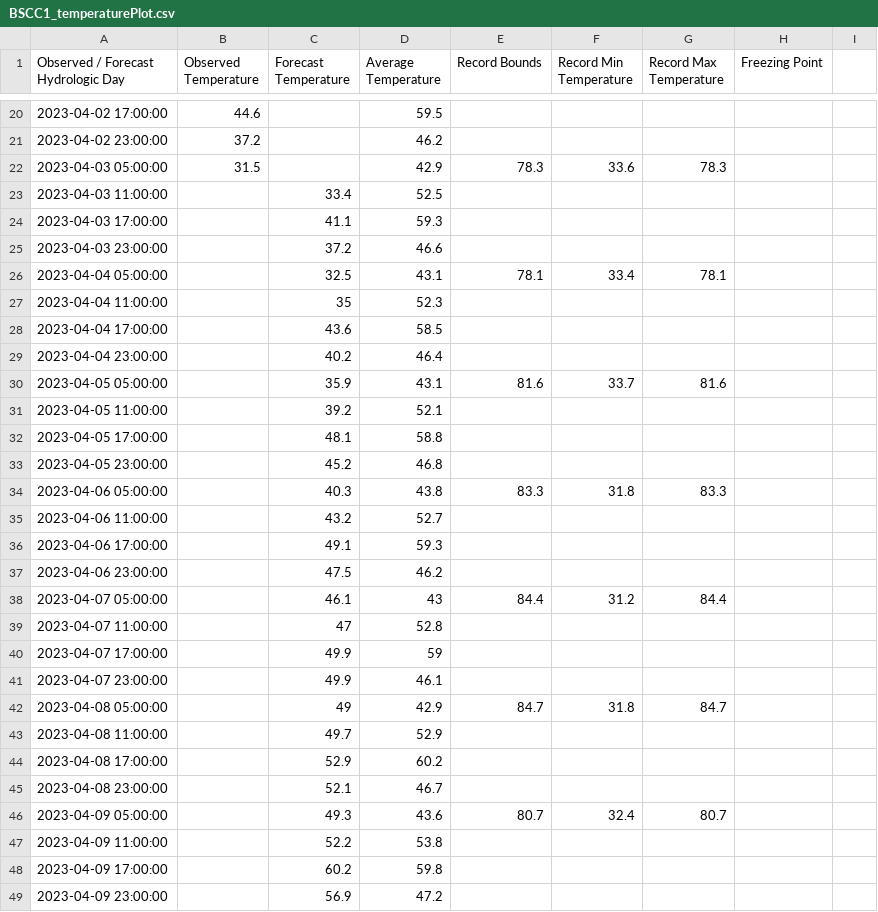
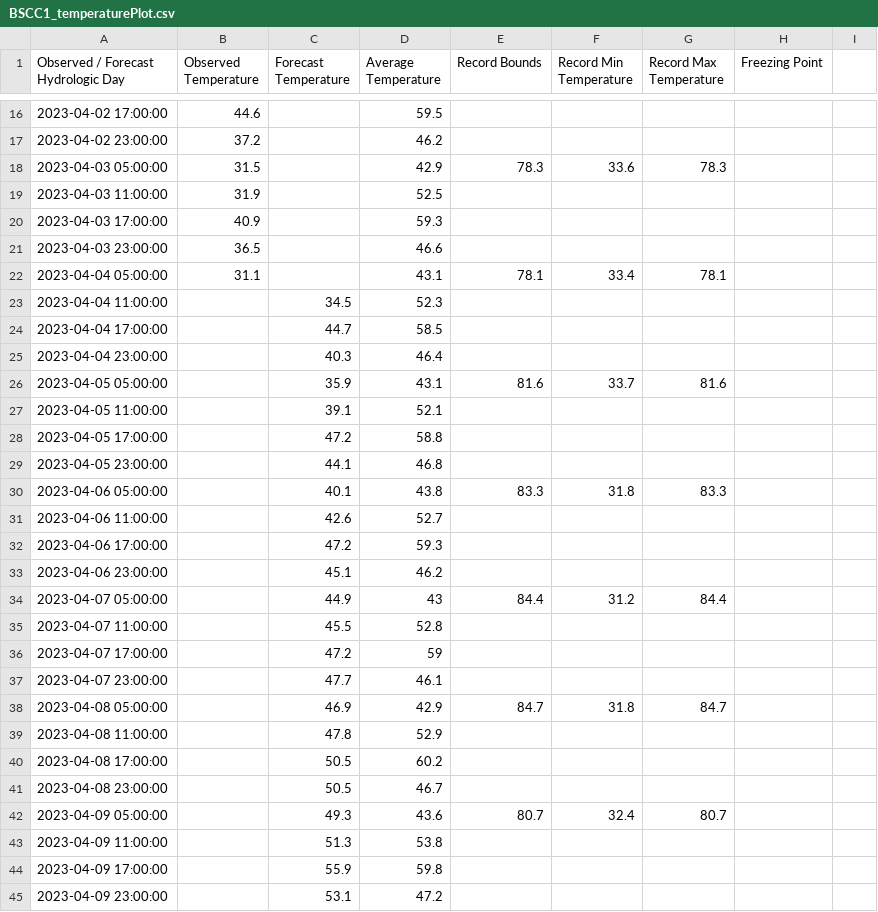
Before and after one commit to CAWaterBoardDataCenter/DWRAT_DataScraping, a CSV file: WebData/BSCC1_temperaturePlot.csv, drawn as a sheet; only a part is shown, gaps mark what is left out; the diff covers the shown part only.

```diff
--- a/WebData/BSCC1_temperaturePlot.csv
+++ b/WebData/BSCC1_temperaturePlot.csv
@@ -22,28 +18,28 @@
 "2023-04-03 05:00:00",31.5,,42.9,78.3,33.6,78.3
-"2023-04-03 11:00:00",,33.4,52.5
-"2023-04-03 17:00:00",,41.1,59.3
-"2023-04-03 23:00:00",,37.2,46.6
-"2023-04-04 05:00:00",,32.5,43.1,78.1,33.4,78.1
-"2023-04-04 11:00:00",,35,52.3
-"2023-04-04 17:00:00",,43.6,58.5
-"2023-04-04 23:00:00",,40.2,46.4
+"2023-04-03 11:00:00",31.9,,52.5
+"2023-04-03 17:00:00",40.9,,59.3
+"2023-04-03 23:00:00",36.5,,46.6
+"2023-04-04 05:00:00",31.1,,43.1,78.1,33.4,78.1
+"2023-04-04 11:00:00",,34.5,52.3
+"2023-04-04 17:00:00",,44.7,58.5
+"2023-04-04 23:00:00",,40.3,46.4
 "2023-04-05 05:00:00",,35.9,43.1,81.6,33.7,81.6
-"2023-04-05 11:00:00",,39.2,52.1
-"2023-04-05 17:00:00",,48.1,58.8
-"2023-04-05 23:00:00",,45.2,46.8
-"2023-04-06 05:00:00",,40.3,43.8,83.3,31.8,83.3
-"2023-04-06 11:00:00",,43.2,52.7
-"2023-04-06 17:00:00",,49.1,59.3
-"2023-04-06 23:00:00",,47.5,46.2
-"2023-04-07 05:00:00",,46.1,43,84.4,31.2,84.4
-"2023-04-07 11:00:00",,47,52.8
-"2023-04-07 17:00:00",,49.9,59
-"2023-04-07 23:00:00",,49.9,46.1
-"2023-04-08 05:00:00",,49,42.9,84.7,31.8,84.7
-"2023-04-08 11:00:00",,49.7,52.9
-"2023-04-08 17:00:00",,52.9,60.2
-"2023-04-08 23:00:00",,52.1,46.7
+"2023-04-05 11:00:00",,39.1,52.1
+"2023-04-05 17:00:00",,47.2,58.8
+"2023-04-05 23:00:00",,44.1,46.8
+"2023-04-06 05:00:00",,40.1,43.8,83.3,31.8,83.3
+"2023-04-06 11:00:00",,42.6,52.7
+"2023-04-06 17:00:00",,47.2,59.3
+"2023-04-06 23:00:00",,45.1,46.2
+"2023-04-07 05:00:00",,44.9,43,84.4,31.2,84.4
+"2023-04-07 11:00:00",,45.5,52.8
+"2023-04-07 17:00:00",,47.2,59
+"2023-04-07 23:00:00",,47.7,46.1
+"2023-04-08 05:00:00",,46.9,42.9,84.7,31.8,84.7
+"2023-04-08 11:00:00",,47.8,52.9
+"2023-04-08 17:00:00",,50.5,60.2
+"2023-04-08 23:00:00",,50.5,46.7
 "2023-04-09 05:00:00",,49.3,43.6,80.7,32.4,80.7
-"2023-04-09 11:00:00",,52.2,53.8
-"2023-04-09 17:00:00",,60.2,59.8
-"2023-04-09 23:00:00",,56.9,47.2
+"2023-04-09 11:00:00",,51.3,53.8
+"2023-04-09 17:00:00",,55.9,59.8
+"2023-04-09 23:00:00",,53.1,47.2
```
Also changed, not shown: 4 added rows, 4 removed rows and 19 edited cells elsewhere in this file, WebData/CDLC1_temperaturePlot.csv, WebData/HEAC1_temperaturePlot.csv, 14 other files.
